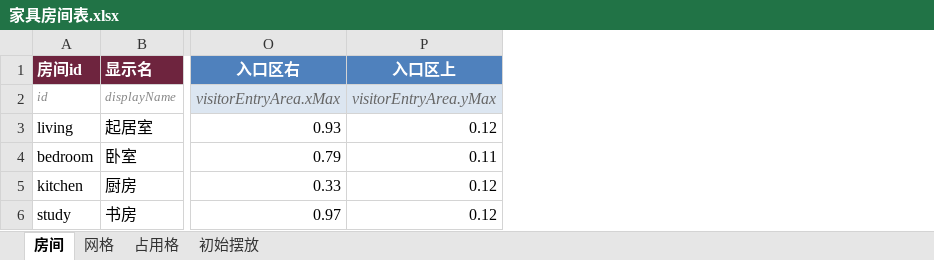
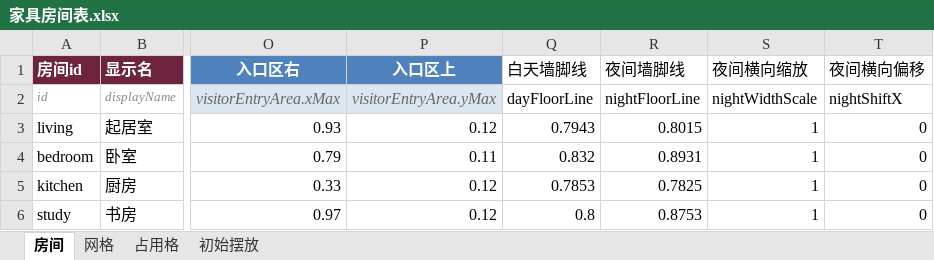
Before and after one commit to CsOHQAQ/2026MasterHouse, an Excel workbook: Excel/家具房间表.xlsx, sheet 房间, drawn as a sheet; only a part is shown, gaps mark what is left out; values as stored, in another font and other column widths than the file's, no borders; the diff names each change by its address in the sheet, - before the commit and + after, or states it on an @@ line.

```diff
--- a/Excel/家具房间表.xlsx (sheet 房间)
+++ b/Excel/家具房间表.xlsx (sheet 房间)
+column Q (白天墙脚线), rows 2-6: dayFloorLine | 0.7943 | 0.832 | 0.7853 | 0.8
+column R (夜间墙脚线), rows 2-6: nightFloorLine | 0.8015 | 0.8931 | 0.7825 | 0.8753
+column S (夜间横向缩放), rows 2-6: nightWidthScale | 1 | 1 | 1 | 1
+column T (夜间横向偏移), rows 2-6: nightShiftX | 0 | 0 | 0 | 0
```
Also changed, not shown: 7 other files.
